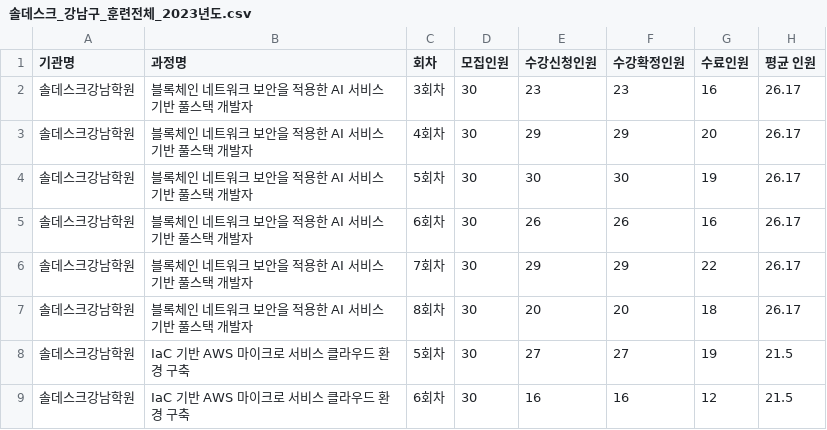
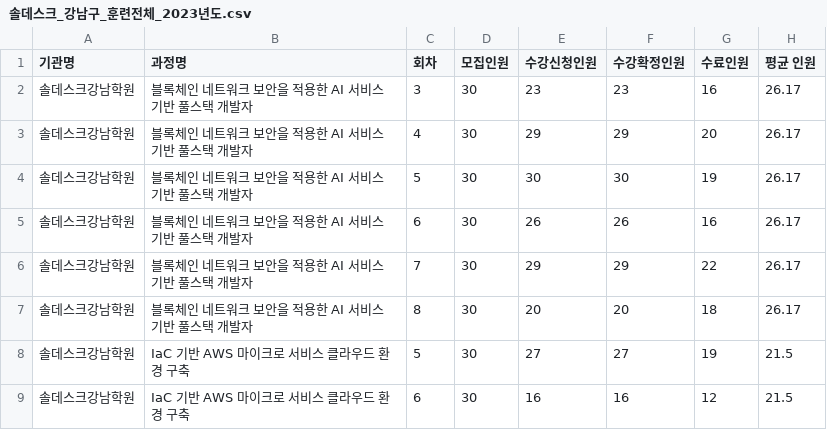
Before and after one commit to seungchan0324/GoYang_Scrapping, a CSV file: files/솔데스크_강남구_훈련전체_2023년도.csv, drawn as a sheet; only a part is shown; the diff names each change by its address in the sheet, - before the commit and + after, or states it on an @@ line.

```diff
--- a/files/솔데스크_강남구_훈련전체_2023년도.csv
+++ b/files/솔데스크_강남구_훈련전체_2023년도.csv
-C2 (회차): 3회차
+C2 (회차): 3
-C3 (회차): 4회차
+C3 (회차): 4
-C4 (회차): 5회차
+C4 (회차): 5
-C5 (회차): 6회차
+C5 (회차): 6
-C6 (회차): 7회차
+C6 (회차): 7
-C7 (회차): 8회차
+C7 (회차): 8
-C8 (회차): 5회차
+C8 (회차): 5
-C9 (회차): 6회차
+C9 (회차): 6
```
Also changed, not shown: files/솔데스크_강남구_훈련전체_2024년도.csv, files/솔데스크_종로구,강남구_훈련전체_2023-06-01_to_2024-05-31.csv, 3 other files.
